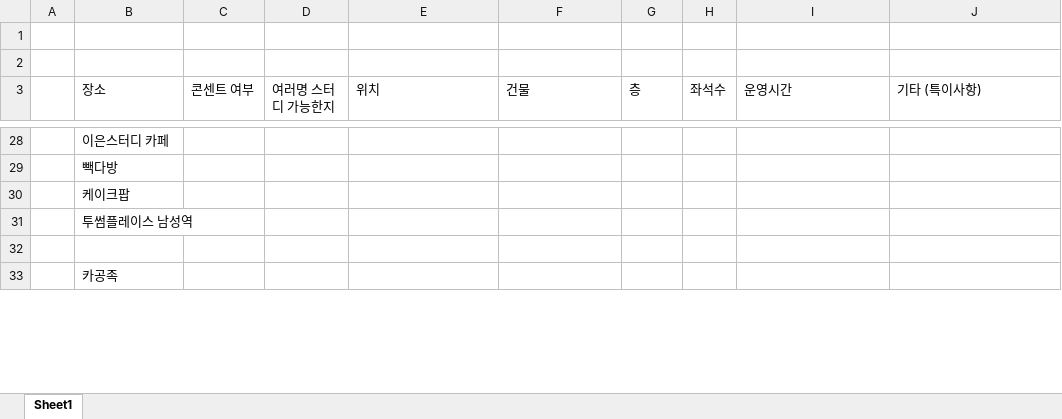
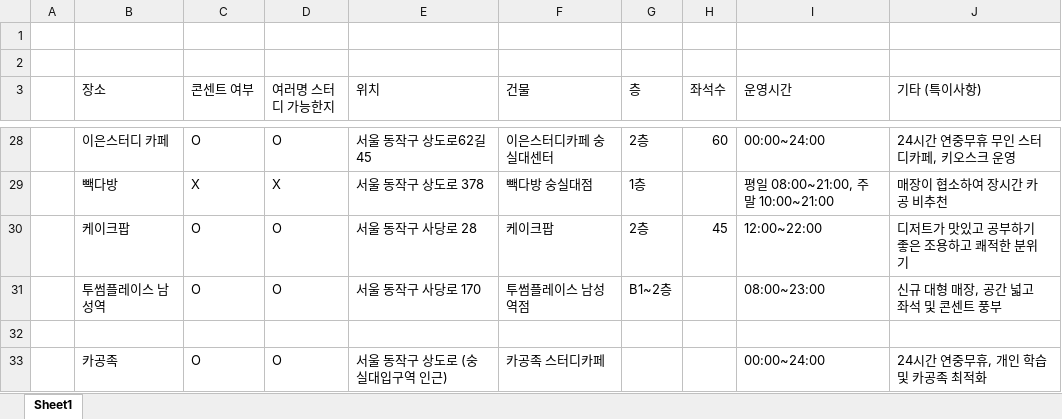
Before and after one commit to findwhatiwant/SSUtudy_map, an Excel workbook: Book1.xlsx, sheet Sheet1, drawn as a sheet; only a part is shown, gaps mark what is left out; values as stored, in another font and other column widths than the file's, no borders; the diff covers the shown part only; the diff names each change by its address in the sheet, - before the commit and + after, or states it on an @@ line.

```diff
--- a/Book1.xlsx (sheet Sheet1)
+++ b/Book1.xlsx (sheet Sheet1)
-C28 (콘센트 여부): (empty)
+C28 (콘센트 여부): O
-D28 (여러명 스터디 가능한지): (empty)
+D28 (여러명 스터디 가능한지): O
-E28 (위치): (empty)
+E28 (위치): 서울 동작구 상도로62길 45
-F28 (건물): (empty)
+F28 (건물): 이은스터디카페 숭실대센터
-G28 (층): (empty)
+G28 (층): 2층
-H28 (좌석수): (empty)
+H28 (좌석수): 60
-I28 (운영시간): (empty)
+I28 (운영시간): 00:00~24:00
-J28 (기타 (특이사항)): (empty)
+J28 (기타 (특이사항)): 24시간 연중무휴 무인 스터디카페, 키오스크 운영
-C29 (콘센트 여부): (empty)
+C29 (콘센트 여부): X
-D29 (여러명 스터디 가능한지): (empty)
+D29 (여러명 스터디 가능한지): X
-E29 (위치): (empty)
+E29 (위치): 서울 동작구 상도로 378
-F29 (건물): (empty)
+F29 (건물): 빽다방 숭실대점
-G29 (층): (empty)
+G29 (층): 1층
-I29 (운영시간): (empty)
+I29 (운영시간): 평일 08:00~21:00, 주말 10:00~21:00
-J29 (기타 (특이사항)): (empty)
+J29 (기타 (특이사항)): 매장이 협소하여 장시간 카공 비추천
-C30:C31 (콘센트 여부): (empty)
+C30:C31 (콘센트 여부): O
-D30:D31 (여러명 스터디 가능한지): (empty)
+D30:D31 (여러명 스터디 가능한지): O
-E30 (위치): (empty)
+E30 (위치): 서울 동작구 사당로 28
-F30 (건물): (empty)
+F30 (건물): 케이크팝
-G30 (층): (empty)
+G30 (층): 2층
-H30 (좌석수): (empty)
+H30 (좌석수): 45
-I30 (운영시간): (empty)
+I30 (운영시간): 12:00~22:00
-J30 (기타 (특이사항)): (empty)
+J30 (기타 (특이사항)): 디저트가 맛있고 공부하기 좋은 조용하고 쾌적한 분위기
-E31 (위치): (empty)
+E31 (위치): 서울 동작구 사당로 170
-F31 (건물): (empty)
+F31 (건물): 투썸플레이스 남성역점
-G31 (층): (empty)
+G31 (층): B1~2층
-I31 (운영시간): (empty)
+I31 (운영시간): 08:00~23:00
-J31 (기타 (특이사항)): (empty)
+J31 (기타 (특이사항)): 신규 대형 매장, 공간 넓고 좌석 및 콘센트 풍부
-C33 (콘센트 여부): (empty)
+C33 (콘센트 여부): O
-D33 (여러명 스터디 가능한지): (empty)
+D33 (여러명 스터디 가능한지): O
-E33 (위치): (empty)
+E33 (위치): 서울 동작구 상도로 (숭실대입구역 인근)
-F33 (건물): (empty)
+F33 (건물): 카공족 스터디카페
-I33 (운영시간): (empty)
+I33 (운영시간): 00:00~24:00
-J33 (기타 (특이사항)): (empty)
+J33 (기타 (특이사항)): 24시간 연중무휴, 개인 학습 및 카공족 최적화
```
Also changed, not shown: 37 edited cells elsewhere in this sheet, 2 other files.
